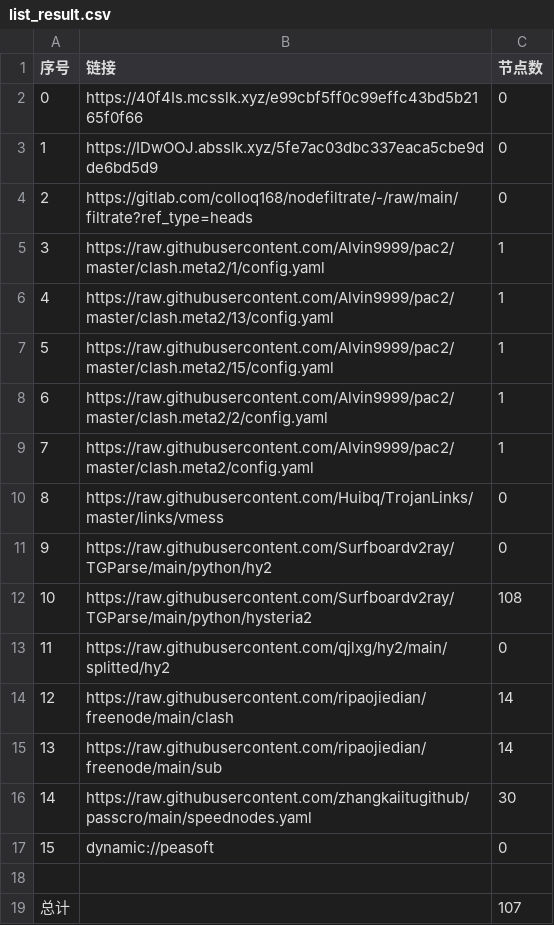
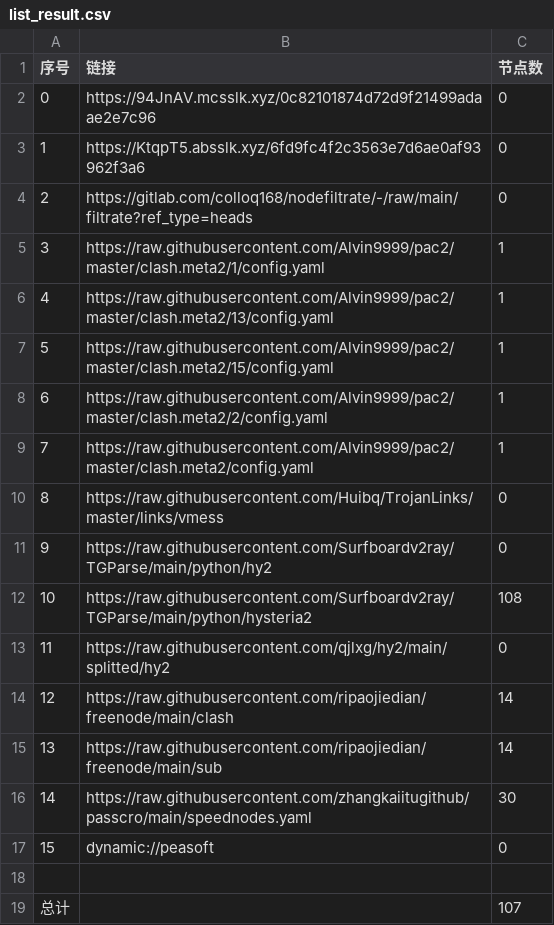
Before and after one commit to tonygyf/AutoMergePublicNodes, a CSV file: list_result.csv, drawn as a sheet.

```diff
--- a/list_result.csv
+++ b/list_result.csv
@@ -1,4 +1,4 @@
 序号,链接,节点数
-0,https://40f4Is.mcsslk.xyz/e99cbf5ff0c99effc43bd5b2165f0f66,0
-1,https://IDwOOJ.absslk.xyz/5fe7ac03dbc337eaca5cbe9dde6bd5d9,0
+0,https://94JnAV.mcsslk.xyz/0c82101874d72d9f21499adaae2e7c96,0
+1,https://KtqpT5.absslk.xyz/6fd9fc4f2c3563e7d6ae0af93962f3a6,0
 2,https://gitlab.com/colloq168/nodefiltrate/-/raw/main/filtrate?ref_type=heads,0
```
Also changed, not shown: 5 other files.
